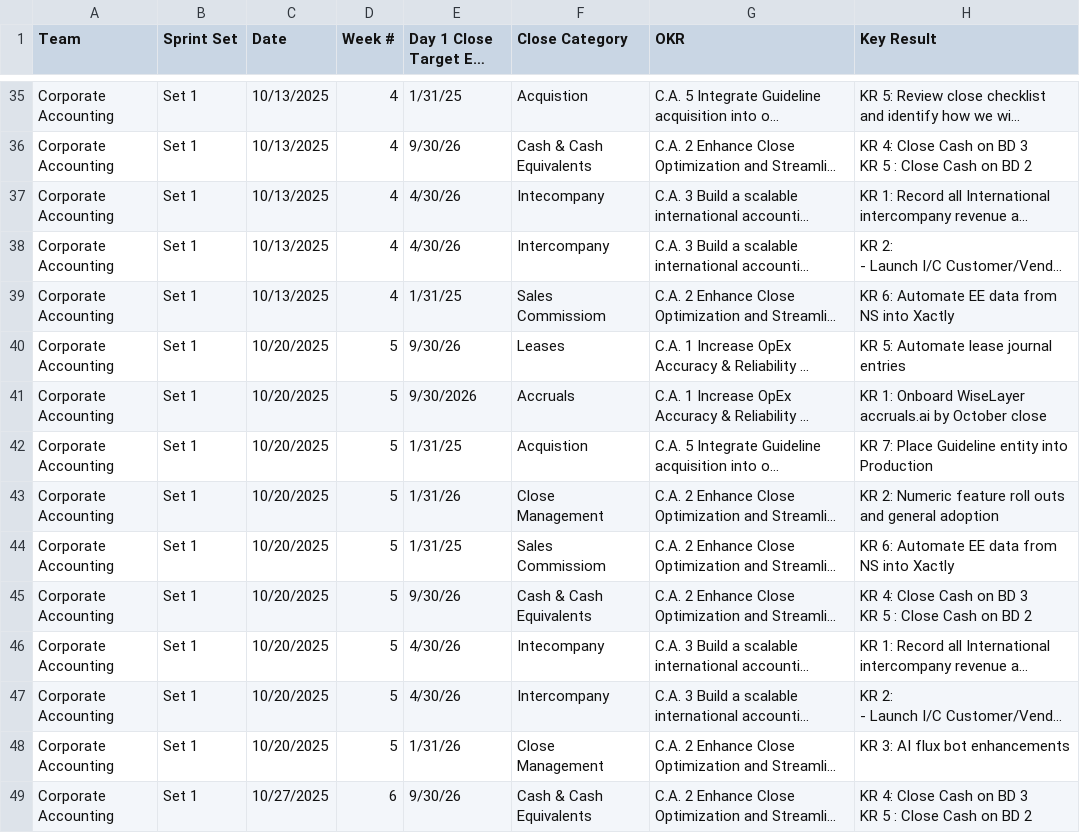
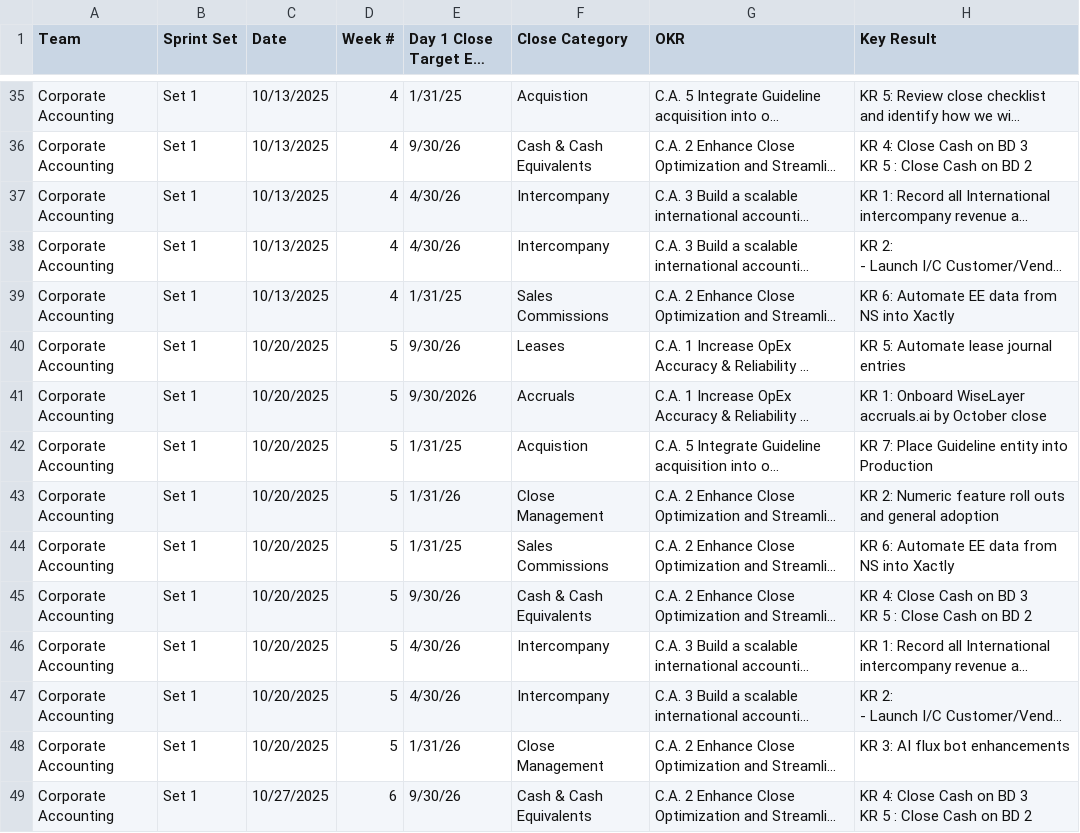
Before and after one commit to rrusso33/Day-1-Close-Roadmap-, a CSV file: roadmap_data.csv, drawn as a sheet; only a part is shown, gaps mark what is left out; long unchanged cells end in …; the diff covers the shown part only; the diff names each change by its address in the sheet, - before the commit and + after, or states it on an @@ line.

Commit message:
Fix spelling errors: 'Intecompany' to 'Intercompany' and 'Sales Commissiom' to 'Sales Commissions'

```diff
--- a/roadmap_data.csv
+++ b/roadmap_data.csv
-F37 (Close Category): Intecompany
+F37 (Close Category): Intercompany
-F39 (Close Category): Sales Commissiom
+F39 (Close Category): Sales Commissions
-F44 (Close Category): Sales Commissiom
+F44 (Close Category): Sales Commissions
-F46 (Close Category): Intecompany
+F46 (Close Category): Intercompany
```
Also changed, not shown: 18 edited cells elsewhere in this file.
